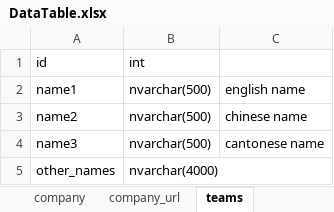
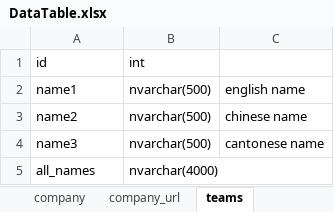
Before and after one commit to NewCasino/web_helper, an Excel workbook: web_helper/data/DataTable.xlsx, sheet teams, drawn as a sheet; values as stored, in another font and other column widths than the file's, no borders; the diff names each change by its address in the sheet, - before the commit and + after, or states it on an @@ line.

```diff
--- a/web_helper/data/DataTable.xlsx (sheet teams)
+++ b/web_helper/data/DataTable.xlsx (sheet teams)
-A5 (id): other_names
+A5 (id): all_names
```
Also changed, not shown: sheet europe_100_log, 14 other files.
